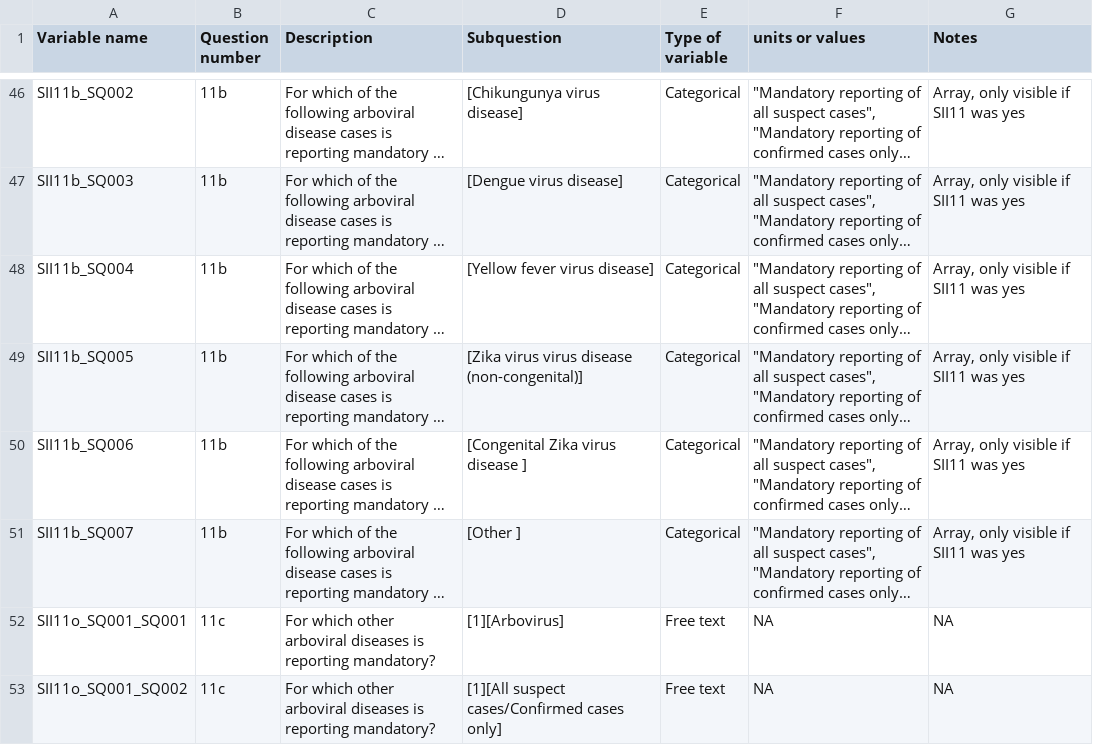
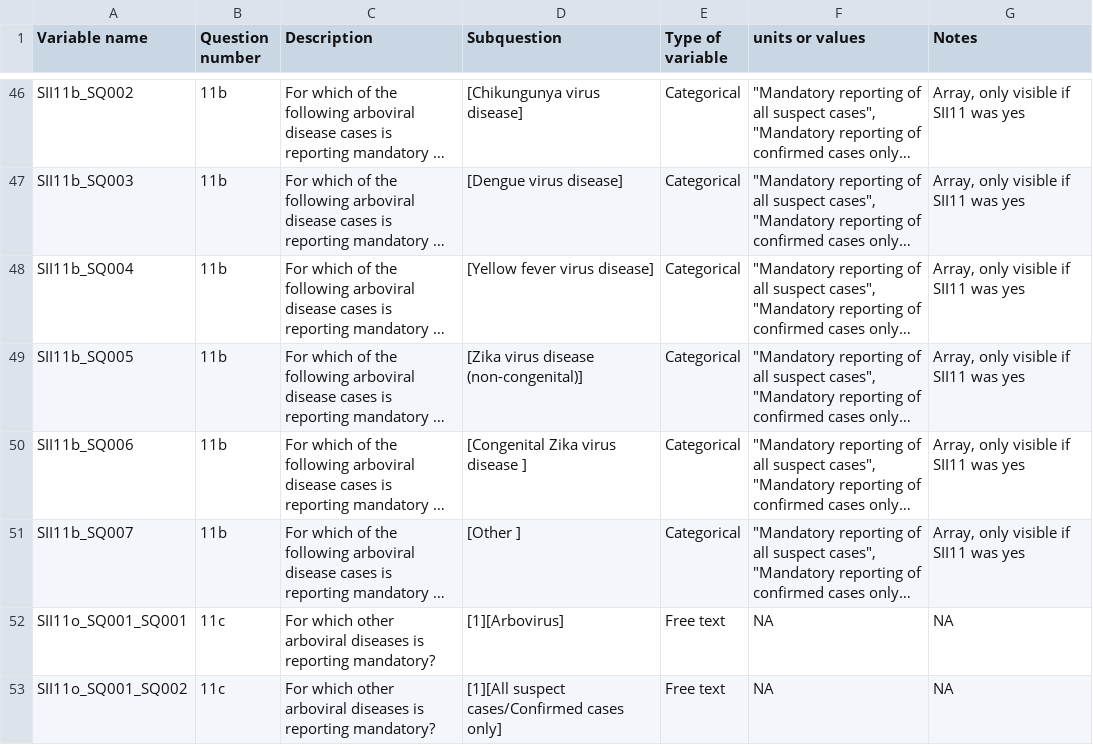
Before and after one commit to databrew/arbovirus, a CSV file: misc/Data_dictionary_Survey375147.csv (was misc/Data dictionary_Survey375147.csv), drawn as a sheet; only a part is shown, gaps mark what is left out; long unchanged cells end in …; the diff names each change by its address in the sheet, - before the commit and + after, or states it on an @@ line.

```diff
--- a/misc/Data dictionary_Survey375147.csv
+++ b/misc/Data_dictionary_Survey375147.csv
-D49 (Subquestion): [Zika virus virus disease (non-congenital)]
+D49 (Subquestion): [Zika virus disease (non-congenital)]
```
Also changed, not shown: 5 other files.
